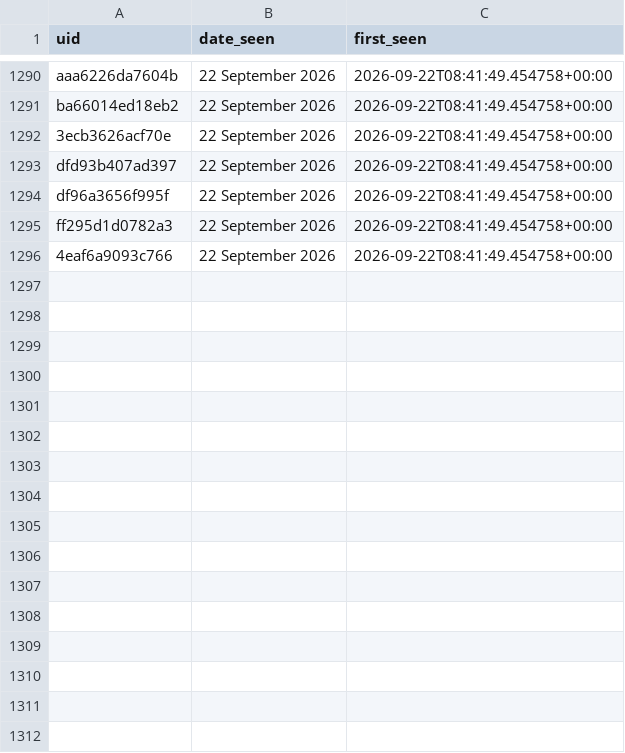
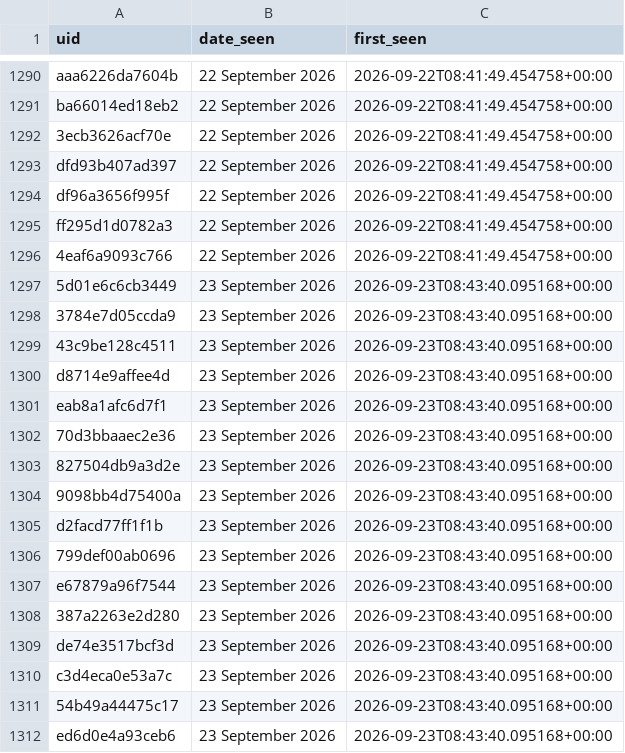
Before and after one commit to anannya-pramank/Daily-Web-Scraper, a CSV file: Historical_Matches.csv, drawn as a sheet; only a part is shown, gaps mark what is left out; the diff names each change by its address in the sheet, - before the commit and + after, or states it on an @@ line.

```diff
--- a/Historical_Matches.csv
+++ b/Historical_Matches.csv
+row 1297: 5d01e6c6cb3449 | 23 September 2026 | 2026-09-23T08:43:40.095168+00:00
+row 1298: 3784e7d05ccda9 | 23 September 2026 | 2026-09-23T08:43:40.095168+00:00
+row 1299: 43c9be128c4511 | 23 September 2026 | 2026-09-23T08:43:40.095168+00:00
+row 1300: d8714e9affee4d | 23 September 2026 | 2026-09-23T08:43:40.095168+00:00
+row 1301: eab8a1afc6d7f1 | 23 September 2026 | 2026-09-23T08:43:40.095168+00:00
+row 1302: 70d3bbaaec2e36 | 23 September 2026 | 2026-09-23T08:43:40.095168+00:00
+row 1303: 827504db9a3d2e | 23 September 2026 | 2026-09-23T08:43:40.095168+00:00
+row 1304: 9098bb4d75400a | 23 September 2026 | 2026-09-23T08:43:40.095168+00:00
+row 1305: d2facd77ff1f1b | 23 September 2026 | 2026-09-23T08:43:40.095168+00:00
+row 1306: 799def00ab0696 | 23 September 2026 | 2026-09-23T08:43:40.095168+00:00
+row 1307: e67879a96f7544 | 23 September 2026 | 2026-09-23T08:43:40.095168+00:00
+row 1308: 387a2263e2d280 | 23 September 2026 | 2026-09-23T08:43:40.095168+00:00
+row 1309: de74e3517bcf3d | 23 September 2026 | 2026-09-23T08:43:40.095168+00:00
+row 1310: c3d4eca0e53a7c | 23 September 2026 | 2026-09-23T08:43:40.095168+00:00
+row 1311: 54b49a44475c17 | 23 September 2026 | 2026-09-23T08:43:40.095168+00:00
+row 1312: ed6d0e4a93ceb6 | 23 September 2026 | 2026-09-23T08:43:40.095168+00:00
```
Also changed, not shown: 1 other file.
